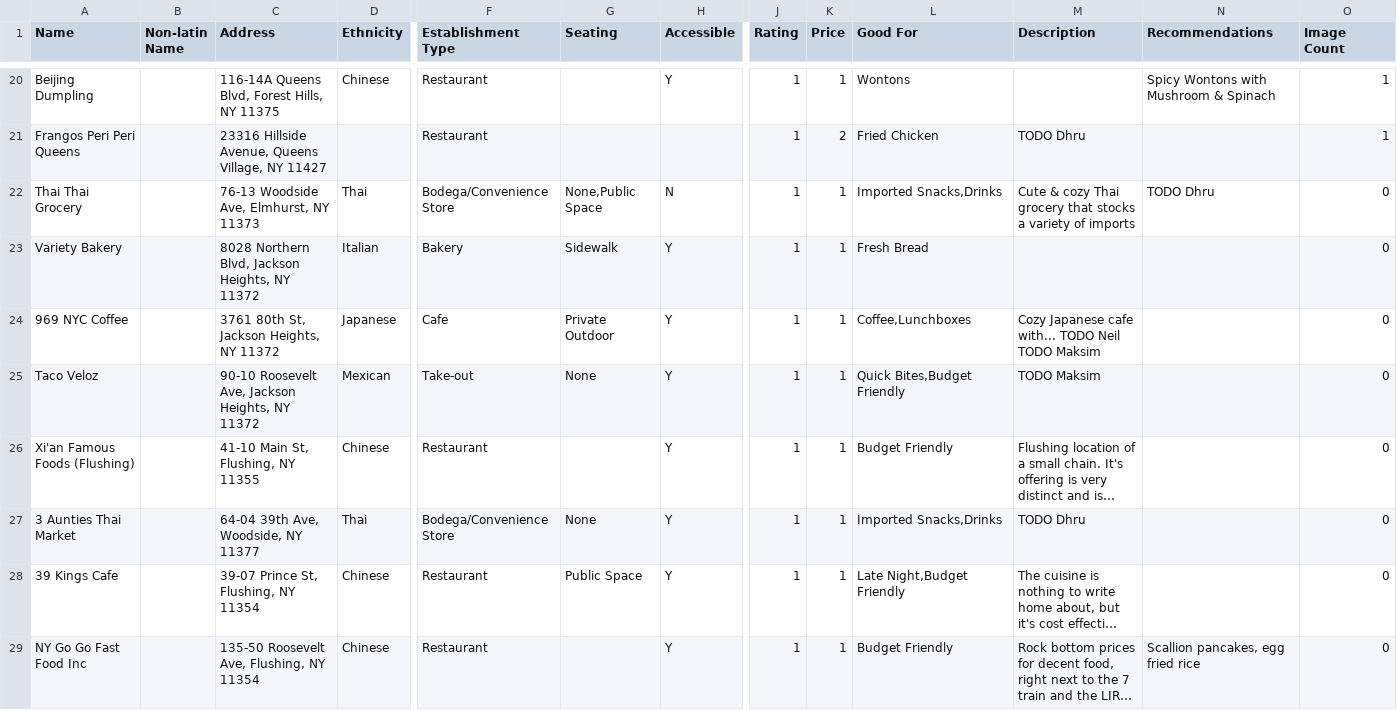
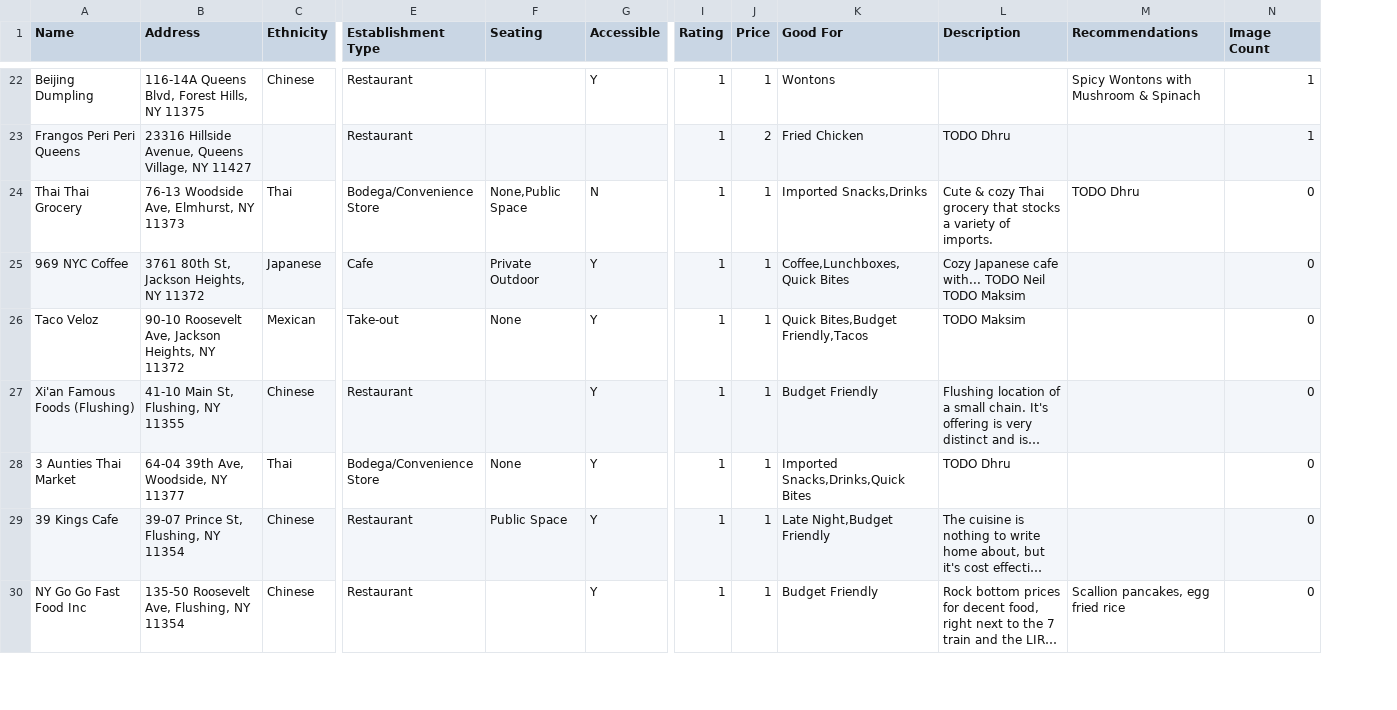
Before and after one commit to max11D/microcosm-node, a CSV file: data/restaurants.csv, drawn as a sheet; only a part is shown, gaps mark what is left out; long unchanged cells end in …; removed rows and columns are numbered as before the commit, all else as after; rows hold the shown columns only; the diff covers the shown part only; the diff names each change by its address in the sheet, - before the commit and + after, or states it on an @@ line.

Commit message:
Images

```diff
--- a/data/restaurants.csv
+++ b/data/restaurants.csv
-column B (Non-latin Name), empty
-L24 (Description): …variety of imports
+L24 (Description): …variety of imports.
-row 23: Variety Bakery |  | 8028 Northern Blvd, Jackson Heights, NY 11372 | Italian | Bakery | Sidewalk | Y | 1 | 1 | Fresh Bread |  |  | 0
-K25 (Good For): Coffee,Lunchboxes
+K25 (Good For): Coffee,Lunchboxes,Quick Bites
-K26 (Good For): Quick Bites,Budget Friendly
+K26 (Good For): Quick Bites,Budget Friendly,Tacos
-K28 (Good For): Imported Snacks,Drinks
+K28 (Good For): Imported Snacks,Drinks,Quick Bites
```
Also changed, not shown: 2 added rows, 3 removed rows and 15 edited cells elsewhere in this file, 12 other files.
